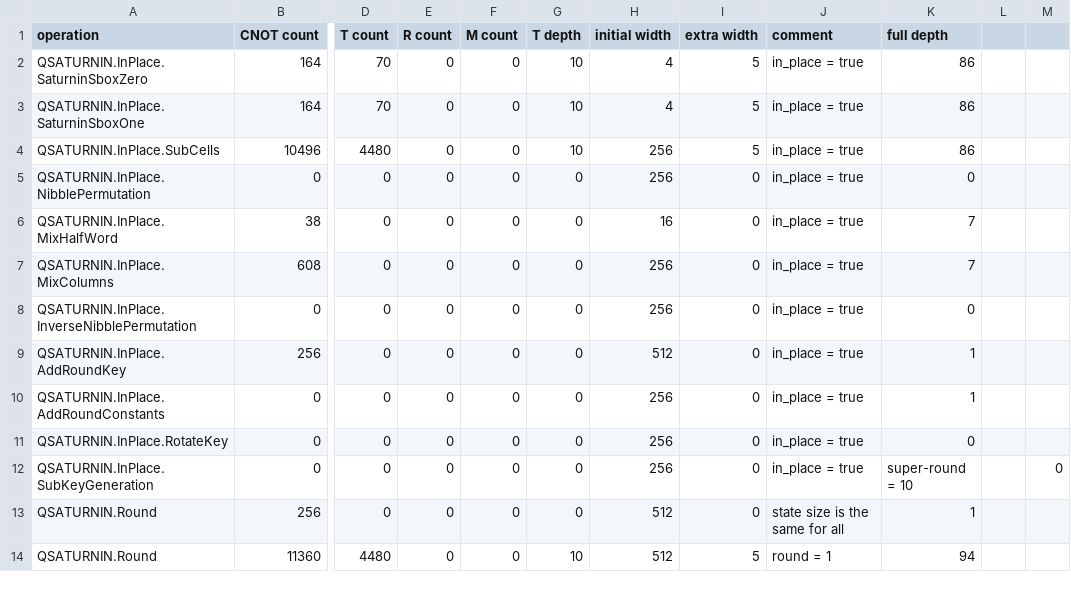
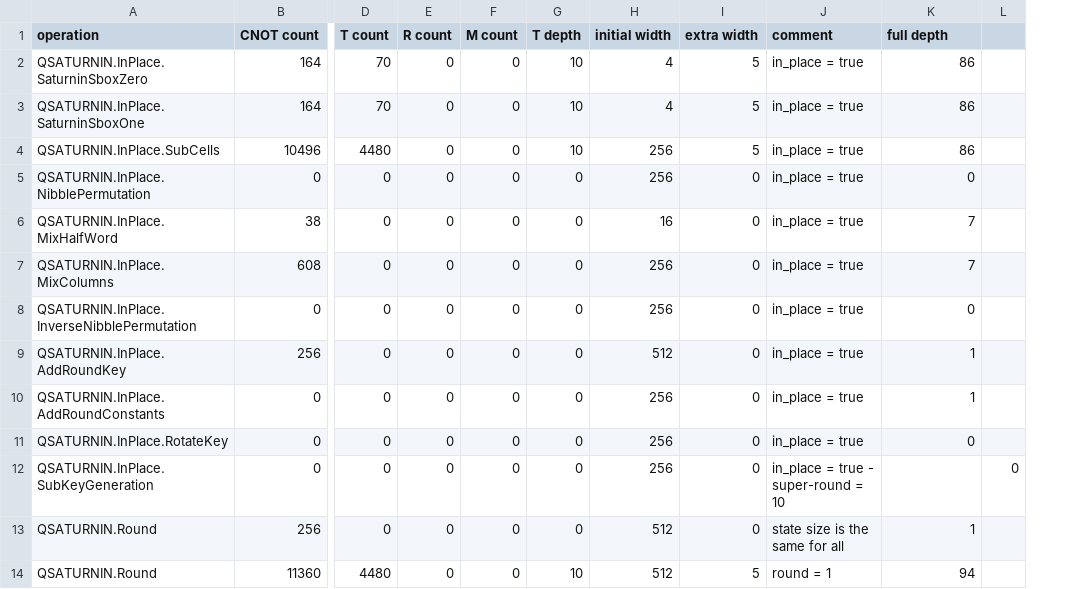
Before and after one commit to amitcrypto/LWC-Q, a CSV file: numbers-results/saturnin.csv, drawn as a sheet; only a part is shown, gaps mark what is left out; the diff names each change by its address in the sheet, - before the commit and + after, or states it on an @@ line.

Commit message:
Update saturnin.csv

```diff
--- a/numbers-results/saturnin.csv
+++ b/numbers-results/saturnin.csv
-column L, empty
-J12 (comment): in_place = true
+J12 (comment): in_place = true - super-round = 10
-K12 (full depth): super-round = 10
+K12 (full depth): (empty)
```
